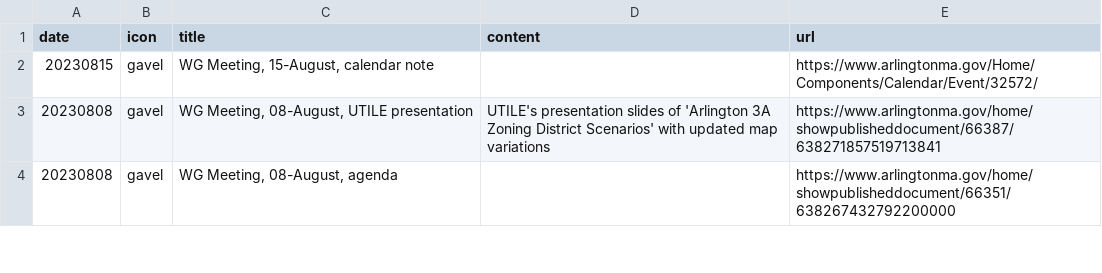
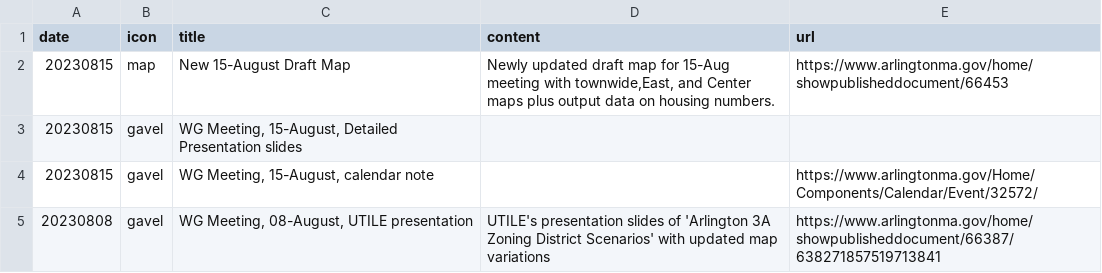
Before and after one commit to ShaneCurcuru/menotomymatters, a CSV file: _data/mbtacommunity.csv, drawn as a sheet; only a part is shown; the shorter side is filled out with more unchanged rows.

```diff
--- a/_data/mbtacommunity.csv
+++ b/_data/mbtacommunity.csv
@@ -1,2 +1,4 @@
 date,icon,title,content,url
+20230815,map,New 15-August Draft Map,"Newly updated draft map for 15-Aug meeting with townwide,East, and Center maps plus output data on housing numbers.",https://www.arlingtonma.gov/home/showpublisheddocument/66453
+20230815,gavel,"WG Meeting, 15-August, Detailed Presentation slides",,
 20230815,gavel,"WG Meeting, 15-August, calendar note",,https://www.arlingtonma.gov/Home/Components/Calendar/Event/32572/
```
Also changed, not shown: 1 other file.
